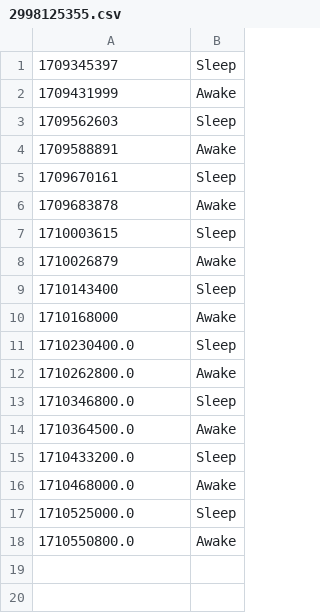
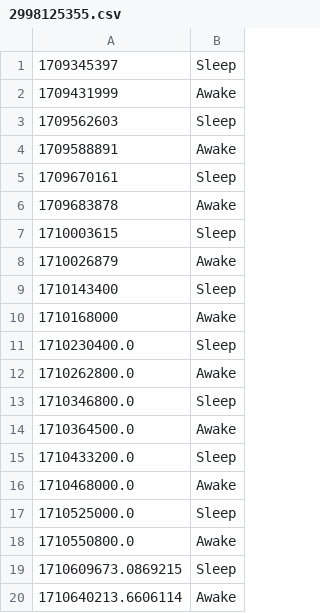
Before and after one commit to DaBiGu/Bi_Gu-bot, a CSV file: src/data/sleep/user_data/2998125355.csv, drawn as a sheet; the diff names each change by its address in the sheet, - before the commit and + after, or states it on an @@ line.

```diff
--- a/src/data/sleep/user_data/2998125355.csv
+++ b/src/data/sleep/user_data/2998125355.csv
+row 19: 1710609673.0869215 | Sleep
+row 20: 1710640213.6606114 | Awake
```
Also changed, not shown: 2 other files.
